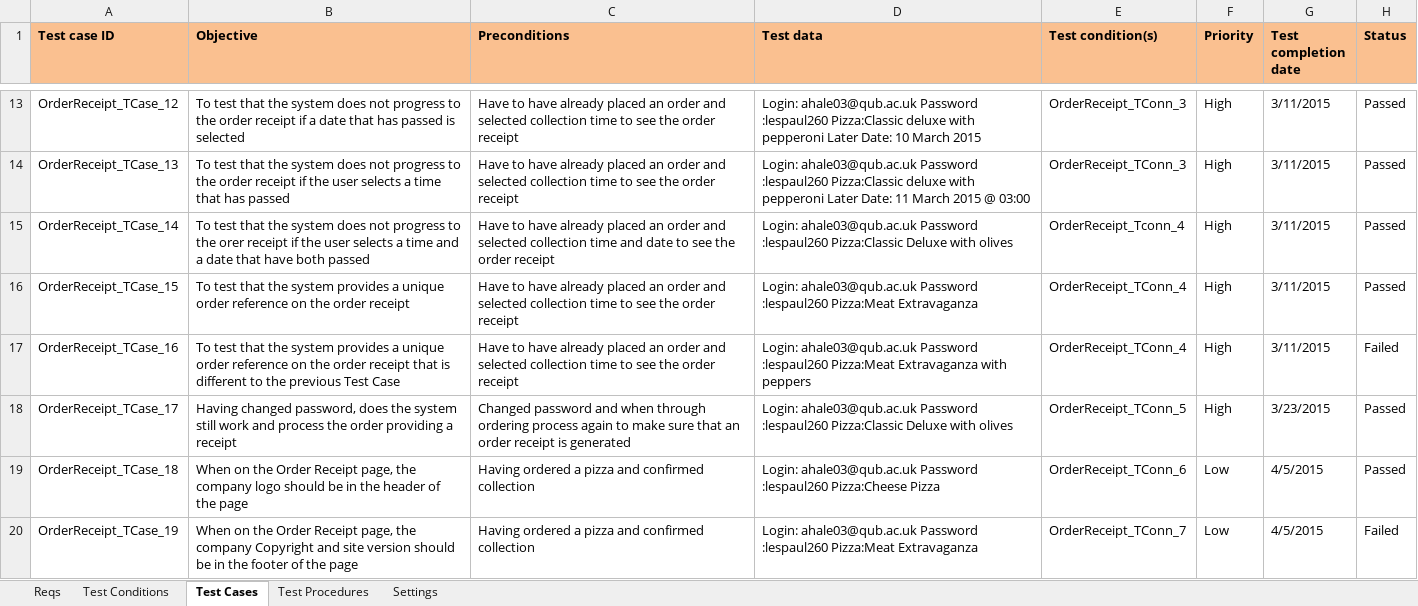
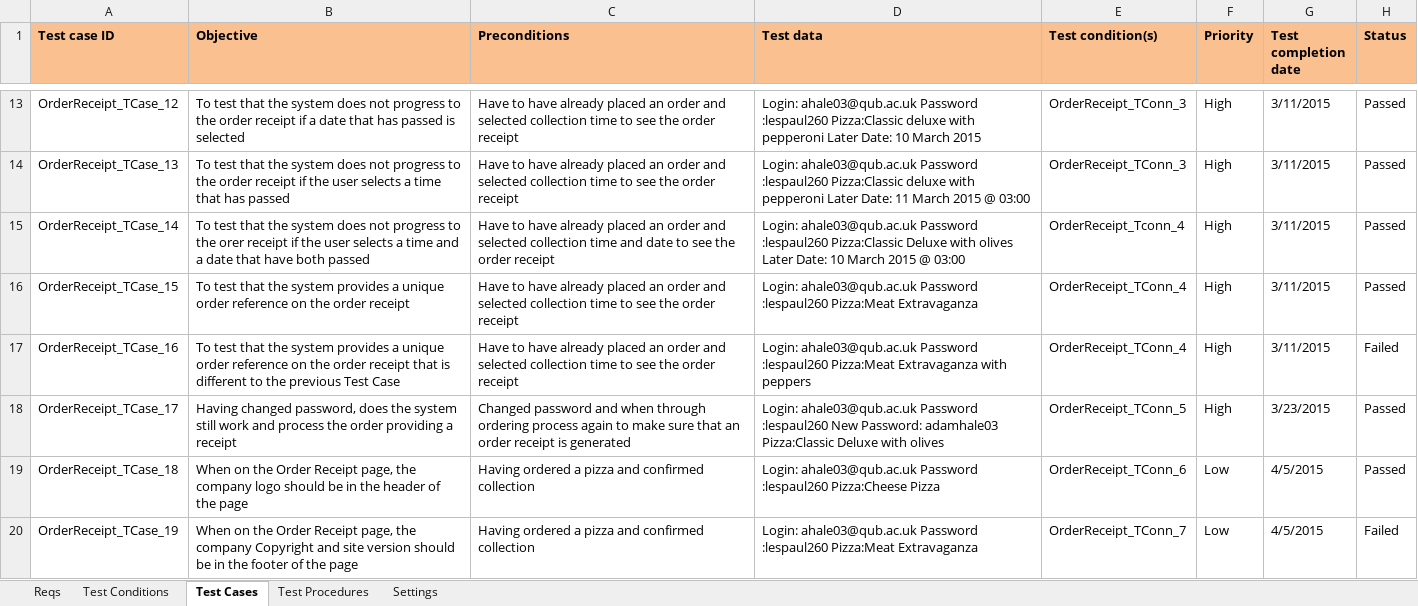
Before and after one commit to KevinOHare/Software-Testing-And-Verification, an Excel workbook: Testing Spreadsheet v1.0 OrderReceipt_AdamHale.xlsx, sheet Test Cases, drawn as a sheet; only a part is shown, gaps mark what is left out; values as stored, in another font and other column widths than the file's, no borders; charts and pictures and conditional formats not drawn; the diff names each change by its address in the sheet, - before the commit and + after, or states it on an @@ line.

Commit message:
forgot the spreadsheet, my bad

```diff
--- a/Testing Spreadsheet v1.0 OrderReceipt_AdamHale.xlsx (sheet Test Cases)
+++ b/Testing Spreadsheet v1.0 OrderReceipt_AdamHale.xlsx (sheet Test Cases)
-D15 (Test data): …with olives
+D15 (Test data): …with olives Later Date: 10 March 2015 @ 03:00
-D18 (Test data): …Password :lespaul260 Pizza:Classic Deluxe…
+D18 (Test data): …Password :lespaul260 New Password: adamhale03 Pizza:Classic Deluxe…
```
